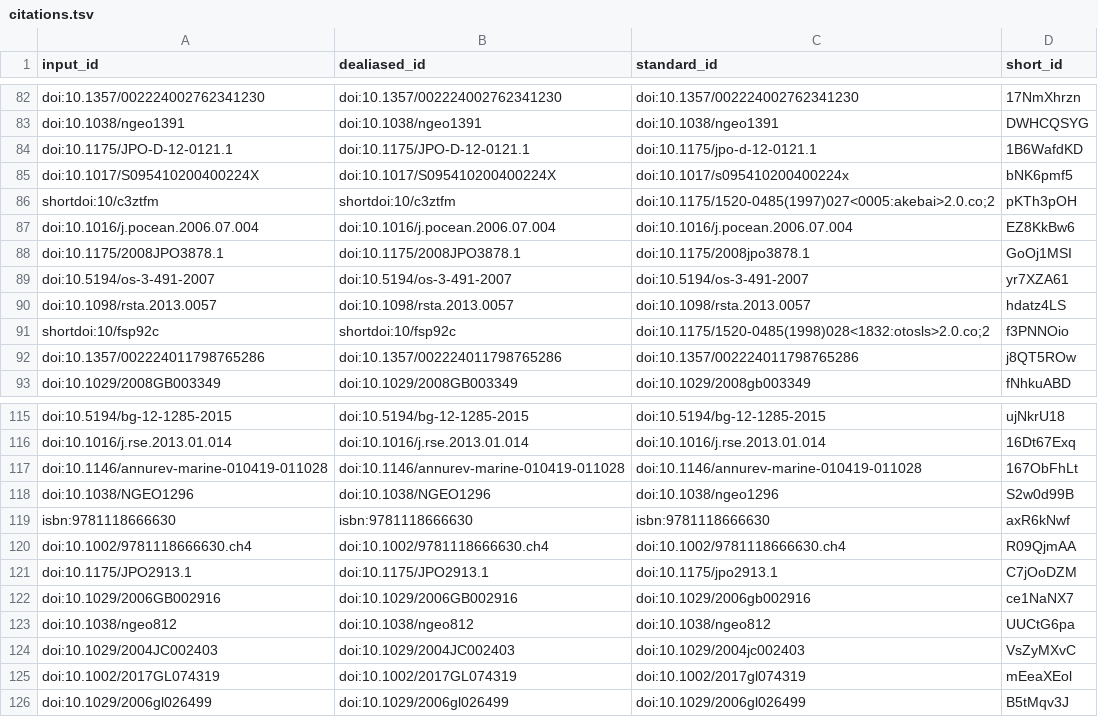
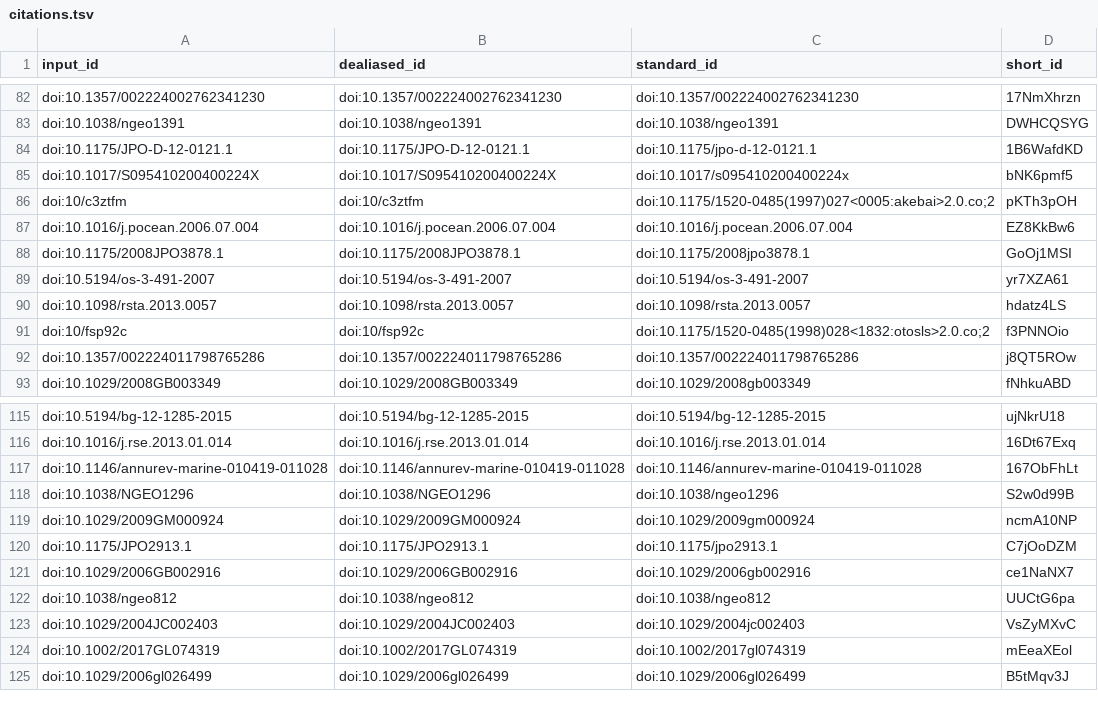
Before and after one commit to lesommer/habilitation-recherche, a TSV file: citations.tsv, drawn as a sheet; only a part is shown, gaps mark what is left out.

```diff
--- a/citations.tsv
+++ b/citations.tsv
@@ -85,3 +85,3 @@ doi:10.1175/JPO-D-12-0121.1	doi:10.1175/JPO-D-12-0121.1	doi:10.1175/jpo-d-12-012
 doi:10.1017/S095410200400224X	doi:10.1017/S095410200400224X	doi:10.1017/s095410200400224x	bNK6pmf5
-shortdoi:10/c3ztfm	shortdoi:10/c3ztfm	doi:10.1175/1520-0485(1997)027<0005:akebai>2.0.co;2	pKTh3pOH
+doi:10/c3ztfm	doi:10/c3ztfm	doi:10.1175/1520-0485(1997)027<0005:akebai>2.0.co;2	pKTh3pOH
 doi:10.1016/j.pocean.2006.07.004	doi:10.1016/j.pocean.2006.07.004	doi:10.1016/j.pocean.2006.07.004	EZ8KkBw6
@@ -90,3 +90,3 @@ doi:10.5194/os-3-491-2007	doi:10.5194/os-3-491-2007	doi:10.5194/os-3-491-2007	yr
 doi:10.1098/rsta.2013.0057	doi:10.1098/rsta.2013.0057	doi:10.1098/rsta.2013.0057	hdatz4LS
-shortdoi:10/fsp92c	shortdoi:10/fsp92c	doi:10.1175/1520-0485(1998)028<1832:otosls>2.0.co;2	f3PNNOio
+doi:10/fsp92c	doi:10/fsp92c	doi:10.1175/1520-0485(1998)028<1832:otosls>2.0.co;2	f3PNNOio
 doi:10.1357/002224011798765286	doi:10.1357/002224011798765286	doi:10.1357/002224011798765286	j8QT5ROw
@@ -118,4 +118,3 @@ doi:10.1146/annurev-marine-010419-011028	doi:10.1146/annurev-marine-010419-01102
 doi:10.1038/NGEO1296	doi:10.1038/NGEO1296	doi:10.1038/ngeo1296	S2w0d99B
-isbn:9781118666630	isbn:9781118666630	isbn:9781118666630	axR6kNwf
-doi:10.1002/9781118666630.ch4	doi:10.1002/9781118666630.ch4	doi:10.1002/9781118666630.ch4	R09QjmAA
+doi:10.1029/2009GM000924	doi:10.1029/2009GM000924	doi:10.1029/2009gm000924	ncmA10NP
 doi:10.1175/JPO2913.1	doi:10.1175/JPO2913.1	doi:10.1175/jpo2913.1	C7jOoDZM
```
Also changed, not shown: 5 other files.
